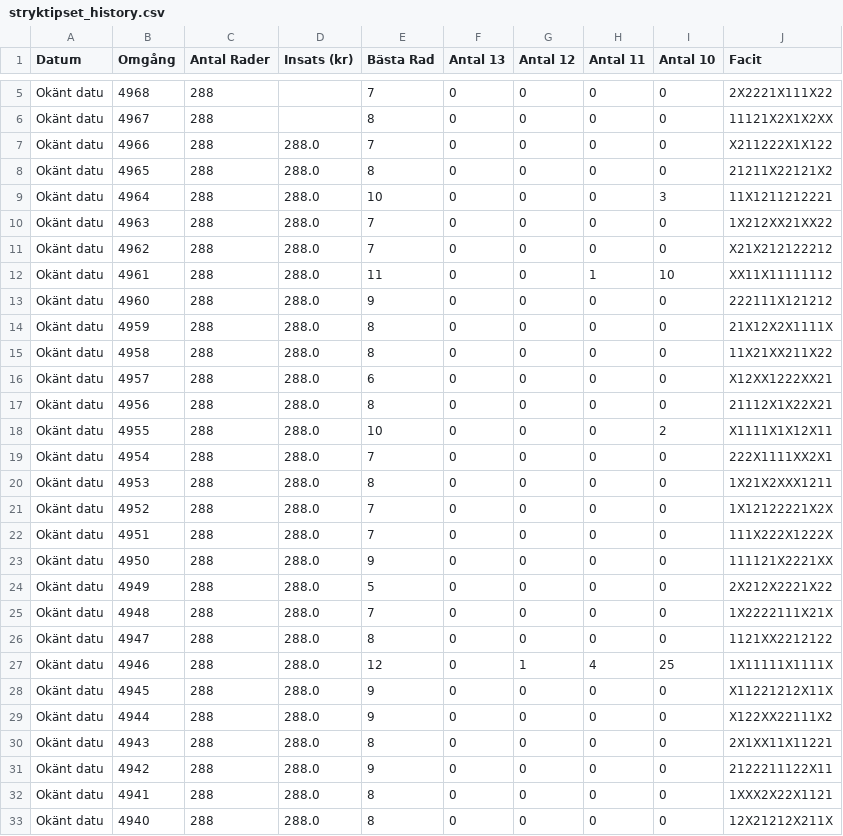
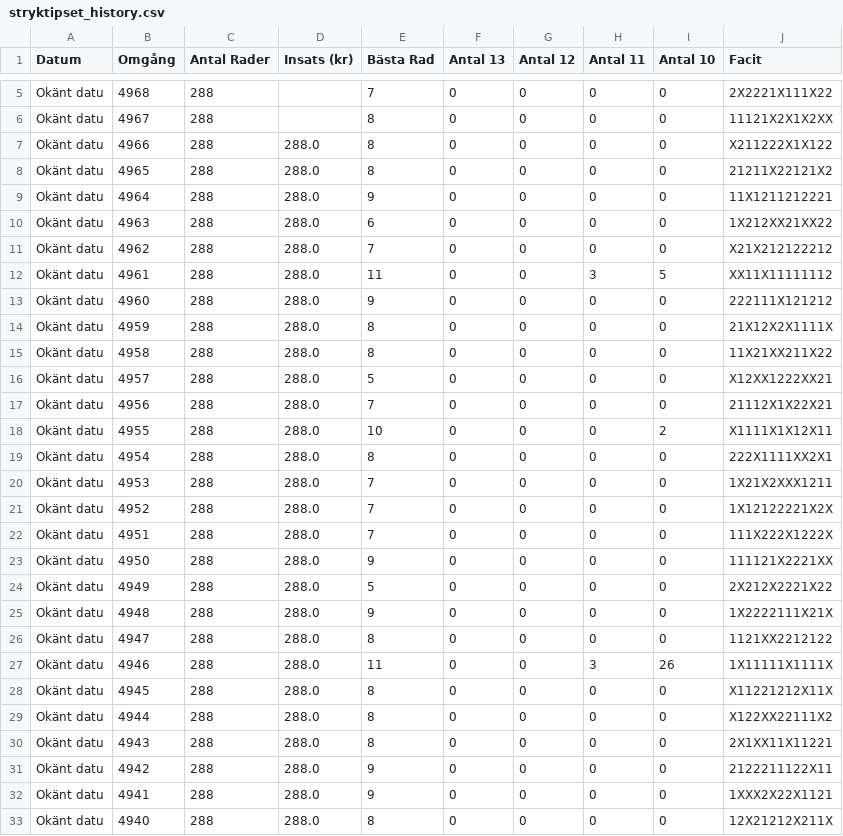
Before and after one commit to bjorndalman/website, a CSV file: data/stryktipset_history.csv, drawn as a sheet; only a part is shown, gaps mark what is left out; the diff covers the shown part only.

```diff
--- a/data/stryktipset_history.csv
+++ b/data/stryktipset_history.csv
@@ -6,8 +6,8 @@ Okänt datu,4968,288,,7,0,0,0,0,2X2221X111X22
 Okänt datu,4967,288,,8,0,0,0,0,11121X2X1X2XX
-Okänt datu,4966,288,288.0,7,0,0,0,0,X211222X1X122
+Okänt datu,4966,288,288.0,8,0,0,0,0,X211222X1X122
 Okänt datu,4965,288,288.0,8,0,0,0,0,21211X22121X2
-Okänt datu,4964,288,288.0,10,0,0,0,3,11X1211212221
-Okänt datu,4963,288,288.0,7,0,0,0,0,1X212XX21XX22
+Okänt datu,4964,288,288.0,9,0,0,0,0,11X1211212221
+Okänt datu,4963,288,288.0,6,0,0,0,0,1X212XX21XX22
 Okänt datu,4962,288,288.0,7,0,0,0,0,X21X212122212
-Okänt datu,4961,288,288.0,11,0,0,1,10,XX11X11111112
+Okänt datu,4961,288,288.0,11,0,0,3,5,XX11X11111112
 Okänt datu,4960,288,288.0,9,0,0,0,0,222111X121212
@@ -15,7 +15,7 @@ Okänt datu,4959,288,288.0,8,0,0,0,0,21X12X2X1111X
 Okänt datu,4958,288,288.0,8,0,0,0,0,11X21XX211X22
-Okänt datu,4957,288,288.0,6,0,0,0,0,X12XX1222XX21
-Okänt datu,4956,288,288.0,8,0,0,0,0,21112X1X22X21
+Okänt datu,4957,288,288.0,5,0,0,0,0,X12XX1222XX21
+Okänt datu,4956,288,288.0,7,0,0,0,0,21112X1X22X21
 Okänt datu,4955,288,288.0,10,0,0,0,2,X1111X1X12X11
-Okänt datu,4954,288,288.0,7,0,0,0,0,222X1111XX2X1
-Okänt datu,4953,288,288.0,8,0,0,0,0,1X21X2XXX1211
+Okänt datu,4954,288,288.0,8,0,0,0,0,222X1111XX2X1
+Okänt datu,4953,288,288.0,7,0,0,0,0,1X21X2XXX1211
 Okänt datu,4952,288,288.0,7,0,0,0,0,1X12122221X2X
@@ -24,10 +24,10 @@ Okänt datu,4950,288,288.0,9,0,0,0,0,111121X2221XX
 Okänt datu,4949,288,288.0,5,0,0,0,0,2X212X2221X22
-Okänt datu,4948,288,288.0,7,0,0,0,0,1X2222111X21X
+Okänt datu,4948,288,288.0,9,0,0,0,0,1X2222111X21X
 Okänt datu,4947,288,288.0,8,0,0,0,0,1121XX2212122
-Okänt datu,4946,288,288.0,12,0,1,4,25,1X11111X1111X
-Okänt datu,4945,288,288.0,9,0,0,0,0,X11221212X11X
-Okänt datu,4944,288,288.0,9,0,0,0,0,X122XX22111X2
+Okänt datu,4946,288,288.0,11,0,0,3,26,1X11111X1111X
+Okänt datu,4945,288,288.0,8,0,0,0,0,X11221212X11X
+Okänt datu,4944,288,288.0,8,0,0,0,0,X122XX22111X2
 Okänt datu,4943,288,288.0,8,0,0,0,0,2X1XX11X11221
 Okänt datu,4942,288,288.0,9,0,0,0,0,2122211122X11
-Okänt datu,4941,288,288.0,8,0,0,0,0,1XXX2X22X1121
+Okänt datu,4941,288,288.0,9,0,0,0,0,1XXX2X22X1121
 Okänt datu,4940,288,288.0,8,0,0,0,0,12X21212X211X
```
Also changed, not shown: 19 edited cells elsewhere in this file, data/system_4915.csv, data/system_4916.csv, 55 other files.
